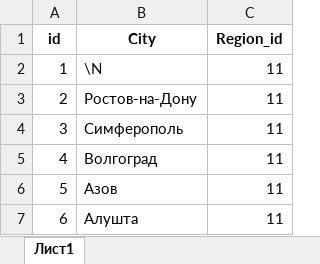
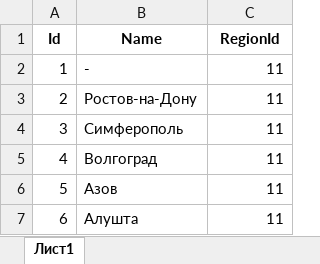
Before and after one commit to p1eXu5/Questionnaire, an Excel workbook: Code/Questionnaire.Data/SeedFiles/Cities.xlsx, sheet Лист1, drawn as a sheet; only a part is shown; values as stored, in another font and other column widths than the file's, no borders; removed rows and columns are numbered as before the commit, all else as after; the diff names each change by its address in the sheet, - before the commit and + after, or states it on an @@ line.

```diff
--- a/Code/Questionnaire.Data/SeedFiles/Cities.xlsx (sheet Лист1)
+++ b/Code/Questionnaire.Data/SeedFiles/Cities.xlsx (sheet Лист1)
-row 1: id | City | Region_id
+row 1: Id | Name | RegionId
-B2: \N
+B2: -
```
Also changed, not shown: Code/Questionnaire.Data/SeedFiles/FirmTypes.xlsx, Code/Questionnaire.Data/SeedFiles/Firms.xlsx, 22 other files.
